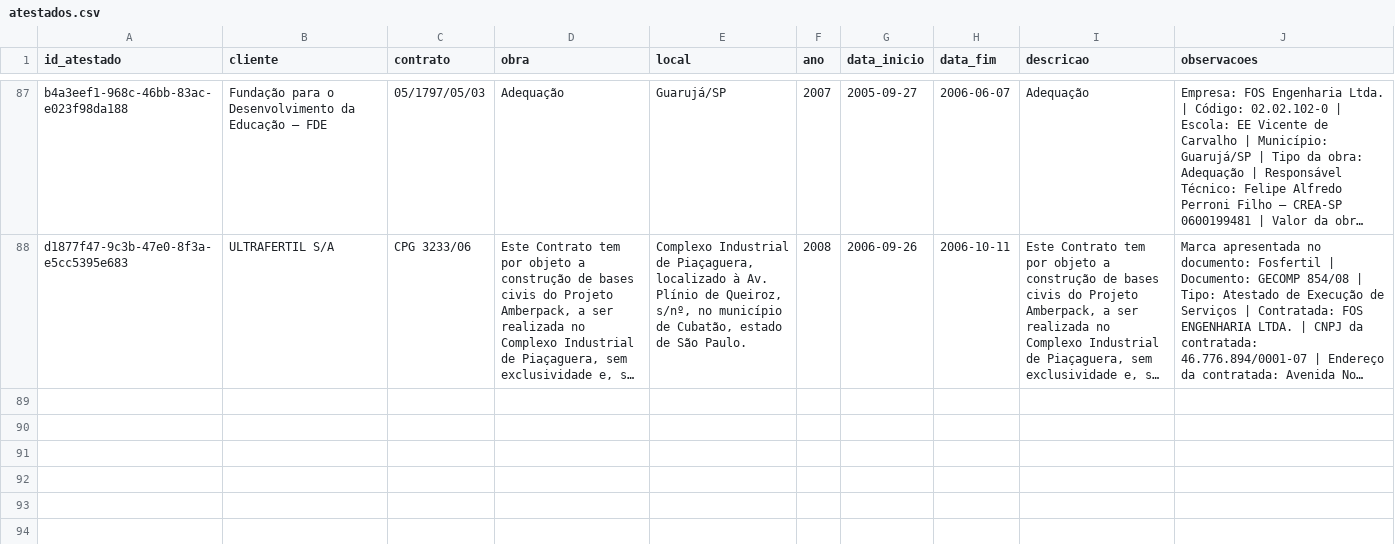
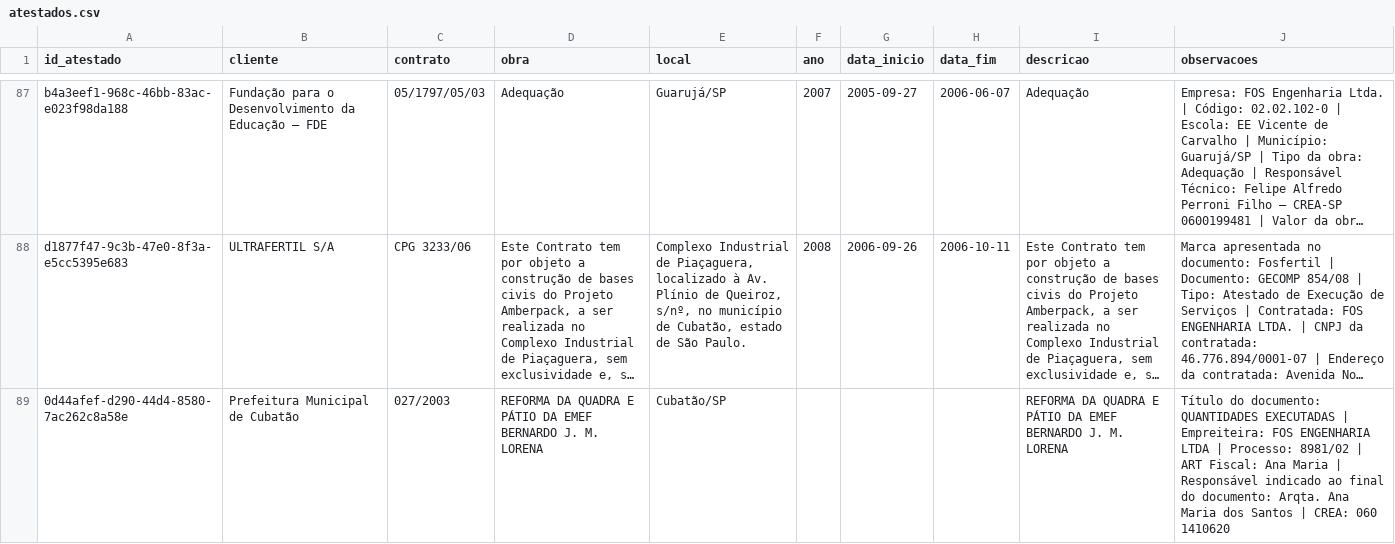
Before and after one commit to fabioser-ai/dragagem-app, a CSV file: data/atestados.csv, drawn as a sheet; only a part is shown, gaps mark what is left out; long unchanged cells end in …; the diff names each change by its address in the sheet, - before the commit and + after, or states it on an @@ line.

Commit message:
data: importar metadados da EMEF Bernardo Lorena

```diff
--- a/data/atestados.csv
+++ b/data/atestados.csv
+row 89: 0d44afef-d290-44d4-8580-7ac262c8a58e | Prefeitura Municipal de Cubatão | 027/2003 | REFORMA DA QUADRA E PÁTIO DA EMEF BERNARDO J. M. LORENA | Cubatão/SP |  |  |  | REFORMA DA QUADRA E PÁTIO DA EMEF BERNARDO J. M. LORENA | Título do documento: QUANTIDADES EXECUTADAS | Empreiteira: FOS ENGENHARIA LTDA | Processo: 8981/02 | ART Fiscal: Ana Maria | Responsável indicado ao final do documento: Arqta. Ana Maria dos Santos | CREA: 060 1410620
```
